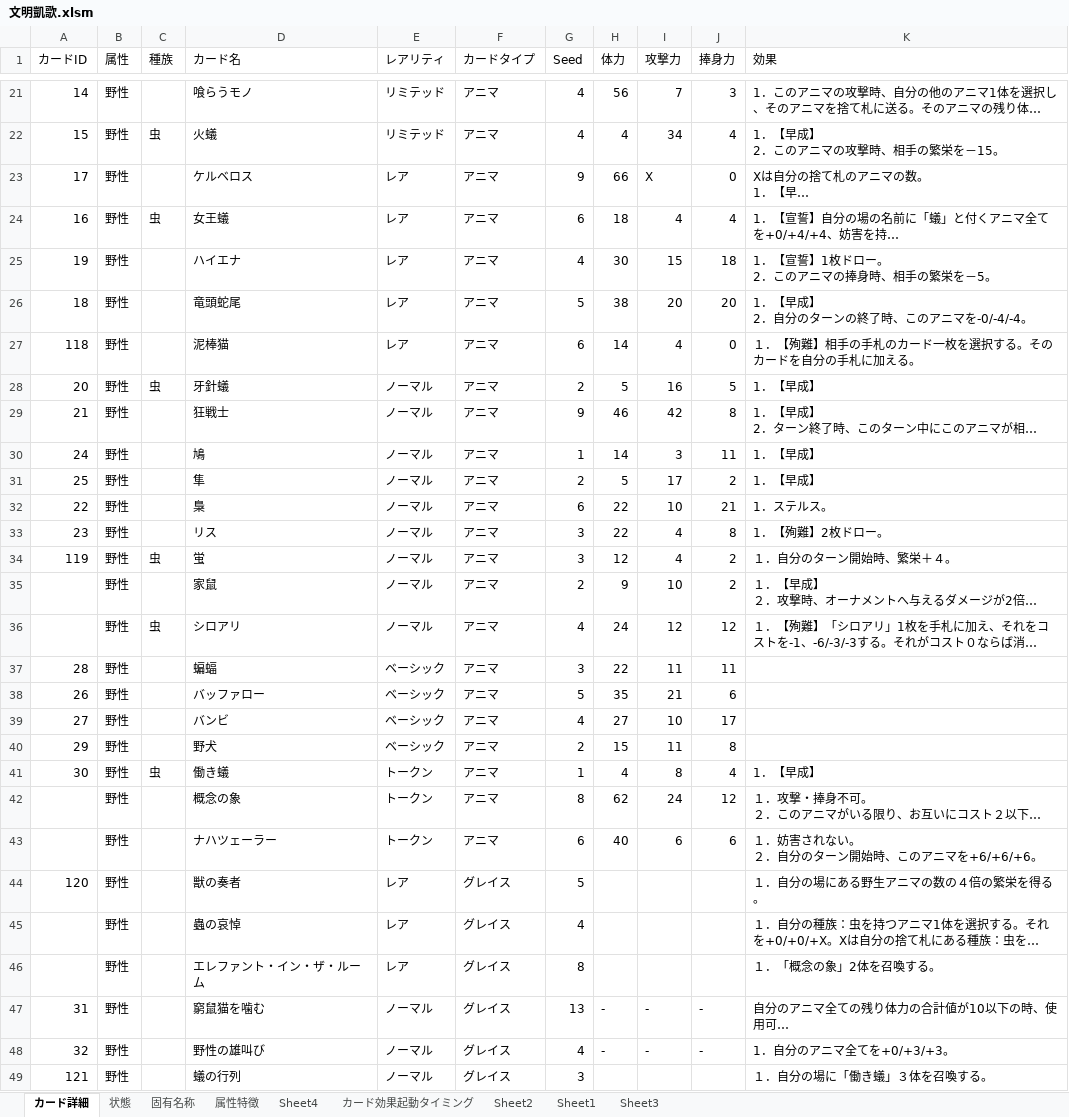
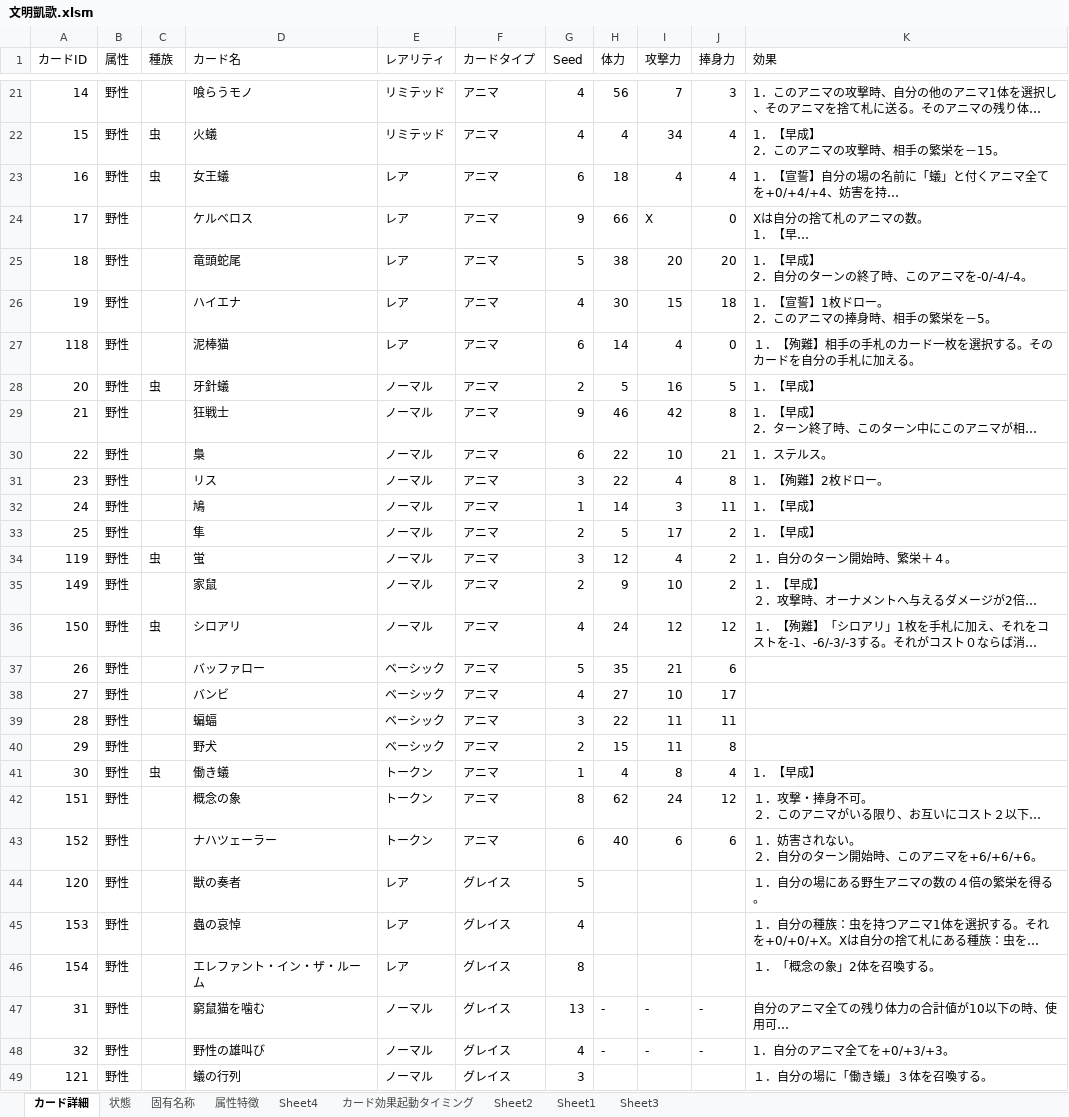
Before and after one commit to coromos/newcardgame, an Excel workbook: Assets/Document/文明凱歌.xlsm, sheet カード詳細, drawn as a sheet; only a part is shown, gaps mark what is left out; long unchanged cells end in …; values as stored, in another font and other column widths than the file's, no borders; table styles not drawn; the diff covers the shown part only; the diff names each change by its address in the sheet, - before the commit and + after, or states it on an @@ line.

```diff
--- a/Assets/Document/文明凱歌.xlsm (sheet カード詳細)
+++ b/Assets/Document/文明凱歌.xlsm (sheet カード詳細)
@@ row 24 moved to row 23: 16 @@
@@ row 26 moved to row 25: 18 @@
@@ row 32 moved to row 30: 22 @@
@@ row 33 moved to row 31: 23 @@
-A35 (カードID): (empty)
+A35 (カードID): 149
-A36 (カードID): (empty)
+A36 (カードID): 150
@@ row 37 moved to row 39: 28 @@
-A42 (カードID): (empty)
+A42 (カードID): 151
-A43 (カードID): (empty)
+A43 (カードID): 152
-A45 (カードID): (empty)
+A45 (カードID): 153
-A46 (カードID): (empty)
+A46 (カードID): 154
```
Also changed, not shown: 3 added rows, 3 removed rows, 20 moved rows and 19 edited cells elsewhere in this sheet, 1 other file.
